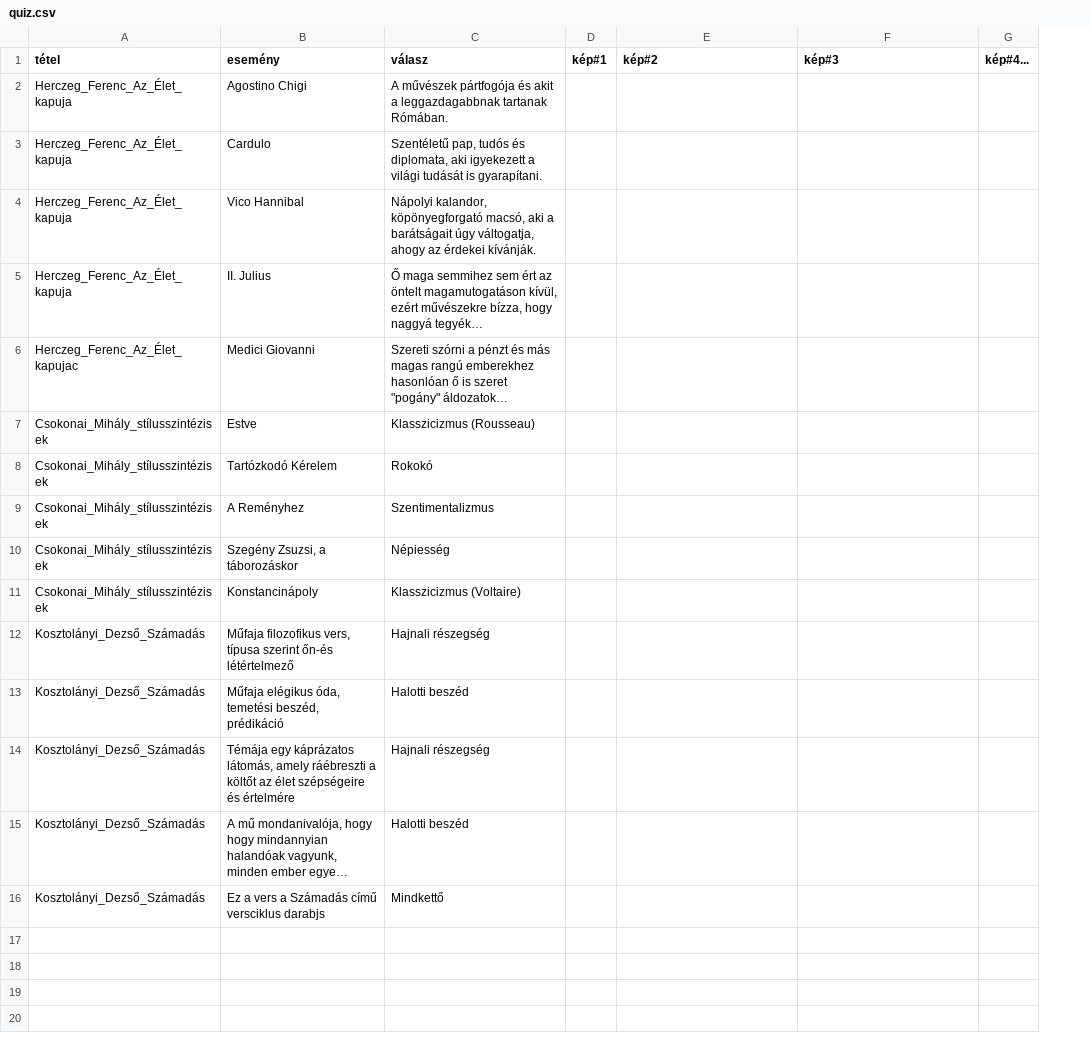
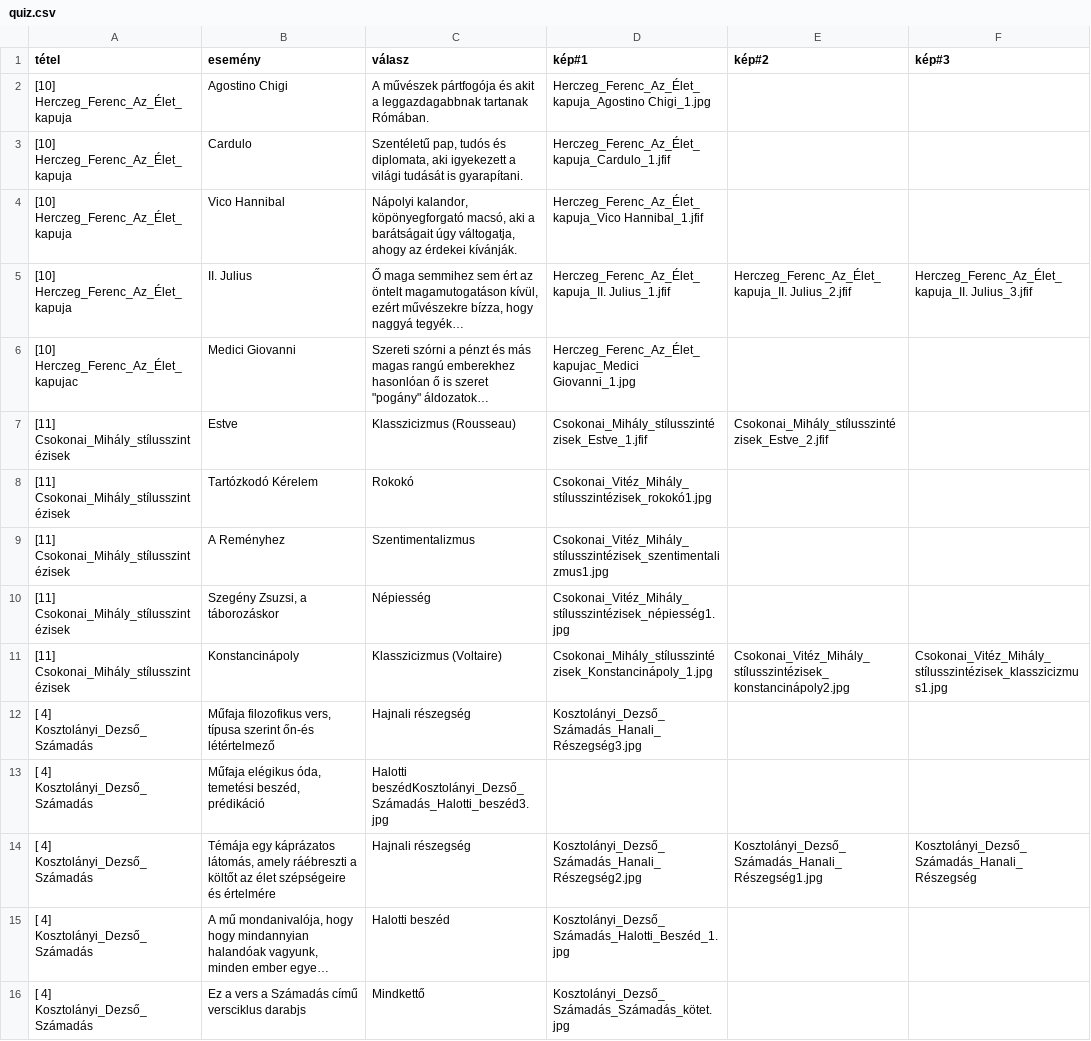
Before and after one commit to mskvszkyt/QuizEr, a CSV file: quiz.csv, drawn as a sheet; long unchanged cells end in …; removed rows and columns are numbered as before the commit, all else as after; the diff names each change by its address in the sheet, - before the commit and + after, or states it on an @@ line.

```diff
--- a/quiz.csv
+++ b/quiz.csv
-column A (tétel), rows 2-16: Herczeg_Ferenc_Az_Élet_kapuja | Herczeg_Ferenc_Az_Élet_kapuja | Herczeg_Ferenc_Az_Élet_kapuja | Herczeg_Ferenc_Az_Élet_kapuja | Herczeg_Ferenc_Az_Élet_kapujac | Csokonai_Mihály_stílusszintézisek | Csokonai_Mihály_stílusszintézisek | Csokonai_Mihály_stílusszintézisek | Csokonai_Mihály_stílusszintézisek | Csokonai_Mihály_stílusszintézisek | Kosztolányi_Dezső_Számadás | Kosztolányi_Dezső_Számadás | Kosztolányi_Dezső_Számadás | Kosztolányi_Dezső_Számadás | Kosztolányi_Dezső_Számadás
+column A (tétel), rows 2-16: [10] Herczeg_Ferenc_Az_Élet_kapuja | [10] Herczeg_Ferenc_Az_Élet_kapuja | [10] Herczeg_Ferenc_Az_Élet_kapuja | [10] Herczeg_Ferenc_Az_Élet_kapuja | [10] Herczeg_Ferenc_Az_Élet_kapujac | [11] Csokonai_Mihály_stílusszintézisek | [11] Csokonai_Mihály_stílusszintézisek | [11] Csokonai_Mihály_stílusszintézisek | [11] Csokonai_Mihály_stílusszintézisek | [11] Csokonai_Mihály_stílusszintézisek | [ 4] Kosztolányi_Dezső_Számadás | [ 4] Kosztolányi_Dezső_Számadás | [ 4] Kosztolányi_Dezső_Számadás | [ 4] Kosztolányi_Dezső_Számadás | [ 4] Kosztolányi_Dezső_Számadás
-column D (kép#1), empty
+column D (kép#1), rows 2-16: Herczeg_Ferenc_Az_Élet_kapuja_Agostino Chigi_1.jpg | Herczeg_Ferenc_Az_Élet_kapuja_Cardulo_1.jfif | Herczeg_Ferenc_Az_Élet_kapuja_Vico Hannibal_1.jfif | Herczeg_Ferenc_Az_Élet_kapuja_II. Julius_1.jfif | Herczeg_Ferenc_Az_Élet_kapujac_Medici Giovanni_1.jpg | Csokonai_Mihály_stílusszintézisek_Estve_1.jfif | Csokonai_Vitéz_Mihály_stílusszintézisek_rokokó1.jpg | Csokonai_Vitéz_Mihály_stílusszintézisek_szentimentalizmus1.jpg | Csokonai_Vitéz_Mihály_stílusszintézisek_népiesség1.jpg | Csokonai_Mihály_stílusszintézisek_Konstancinápoly_1.jpg | Kosztolányi_Dezső_Számadás_Hanali_Részegség3.jpg |  | Kosztolányi_Dezső_Számadás_Hanali_Részegség2.jpg | Kosztolányi_Dezső_Számadás_Halotti_Beszéd_1.jpg | Kosztolányi_Dezső_Számadás_Számadás_kötet.jpg
-column G (kép#4...), empty
-E5 (kép#2): (empty)
+E5 (kép#2): Herczeg_Ferenc_Az_Élet_kapuja_II. Julius_2.jfif
-F5 (kép#3): (empty)
+F5 (kép#3): Herczeg_Ferenc_Az_Élet_kapuja_II. Julius_3.jfif
-E7 (kép#2): (empty)
+E7 (kép#2): Csokonai_Mihály_stílusszintézisek_Estve_2.jfif
-E11 (kép#2): (empty)
+E11 (kép#2): Csokonai_Vitéz_Mihály_stílusszintézisek_konstancinápoly2.jpg
-F11 (kép#3): (empty)
+F11 (kép#3): Csokonai_Vitéz_Mihály_stílusszintézisek_klasszicizmus1.jpg
-C13 (válasz): Halotti beszéd
+C13 (válasz): Halotti beszédKosztolányi_Dezső_Számadás_Halotti_beszéd3.jpg
-E14 (kép#2): (empty)
+E14 (kép#2): Kosztolányi_Dezső_Számadás_Hanali_Részegség1.jpg
-F14 (kép#3): (empty)
+F14 (kép#3): Kosztolányi_Dezső_Számadás_Hanali_Részegség
```
Also changed, not shown: 1 other file.
